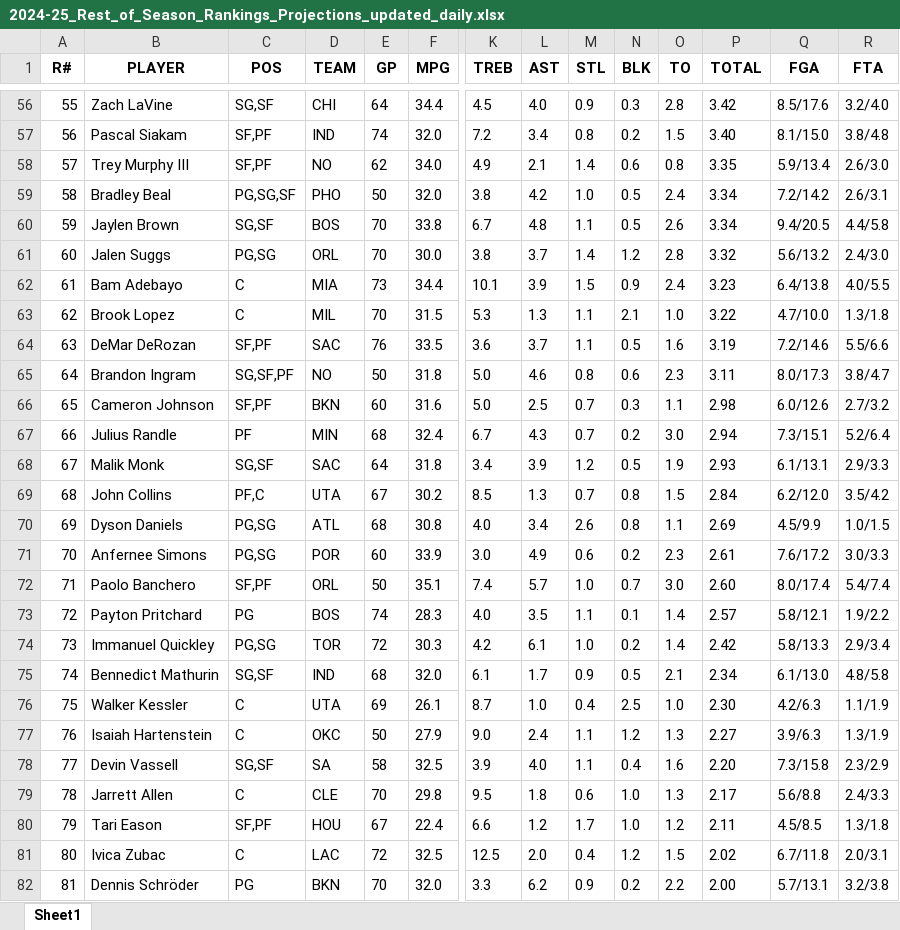
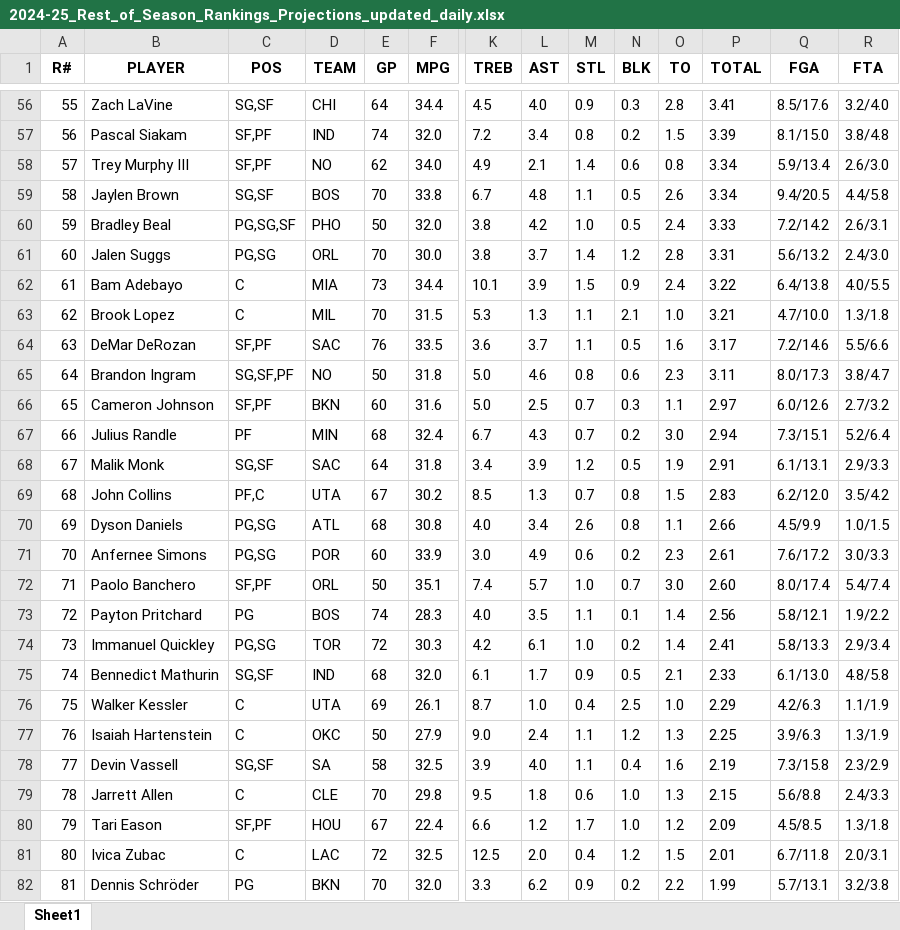
Before and after one commit to ikucukkaya/TradeMachine, an Excel workbook: data/2024-25_Rest_of_Season_Rankings_Projections_updated_daily.xlsx, sheet Sheet1, drawn as a sheet; only a part is shown, gaps mark what is left out; values as stored, in another font and other column widths than the file's, no borders; removed rows and columns are numbered as before the commit, all else as after; rows hold the shown columns only; the diff covers the shown part only; the diff names each change by its address in the sheet, - before the commit and + after, or states it on an @@ line.

```diff
--- a/data/2024-25_Rest_of_Season_Rankings_Projections_updated_daily.xlsx (sheet Sheet1)
+++ b/data/2024-25_Rest_of_Season_Rankings_Projections_updated_daily.xlsx (sheet Sheet1)
-P56 (TOTAL): 3.42
+P56 (TOTAL): 3.41
-P57 (TOTAL): 3.40
+P57 (TOTAL): 3.39
-P58 (TOTAL): 3.35
+P58 (TOTAL): 3.34
-row 59: 58 | Bradley Beal | PG,SG,SF | PHO | 50 | 32.0 | 3.8 | 4.2 | 1.0 | 0.5 | 2.4 | 3.34 | 7.2/14.2 | 2.6/3.1
@@ column A (R#) renumbered from row 59 down @@
+row 60: 59 | Bradley Beal | PG,SG,SF | PHO | 50 | 32.0 | 3.8 | 4.2 | 1.0 | 0.5 | 2.4 | 3.33 | 7.2/14.2 | 2.6/3.1
-P61 (TOTAL): 3.32
+P61 (TOTAL): 3.31
-P62 (TOTAL): 3.23
+P62 (TOTAL): 3.22
-P63 (TOTAL): 3.22
+P63 (TOTAL): 3.21
-P64 (TOTAL): 3.19
+P64 (TOTAL): 3.17
-P66 (TOTAL): 2.98
+P66 (TOTAL): 2.97
-P68 (TOTAL): 2.93
+P68 (TOTAL): 2.91
-P69 (TOTAL): 2.84
+P69 (TOTAL): 2.83
-P70 (TOTAL): 2.69
+P70 (TOTAL): 2.66
-P73 (TOTAL): 2.57
+P73 (TOTAL): 2.56
-P74 (TOTAL): 2.42
+P74 (TOTAL): 2.41
-P75 (TOTAL): 2.34
+P75 (TOTAL): 2.33
-P76 (TOTAL): 2.30
+P76 (TOTAL): 2.29
-P77 (TOTAL): 2.27
+P77 (TOTAL): 2.25
-P78 (TOTAL): 2.20
+P78 (TOTAL): 2.19
-P79 (TOTAL): 2.17
+P79 (TOTAL): 2.15
-P80 (TOTAL): 2.11
+P80 (TOTAL): 2.09
-P81 (TOTAL): 2.02
+P81 (TOTAL): 2.01
-P82 (TOTAL): 2.00
+P82 (TOTAL): 1.99
```
Also changed, not shown: 22 added rows, 18 removed rows and 416 edited cells elsewhere in this sheet, data/2024-25_NBA_Regular_Season_Updated_daily.xlsx, data/Last_14_days_of_the_2024-25_NBA_Regular_Season_Updated_daily.xlsx, 2 other files.
